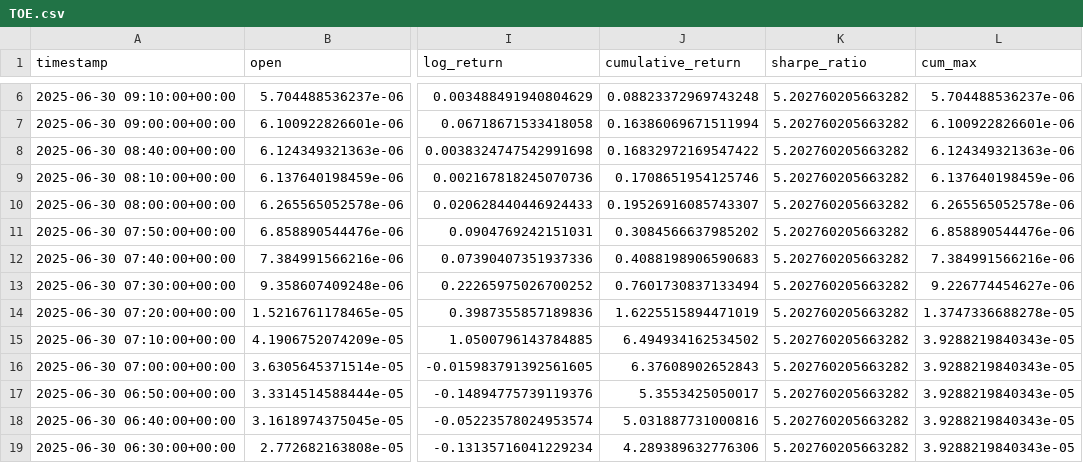
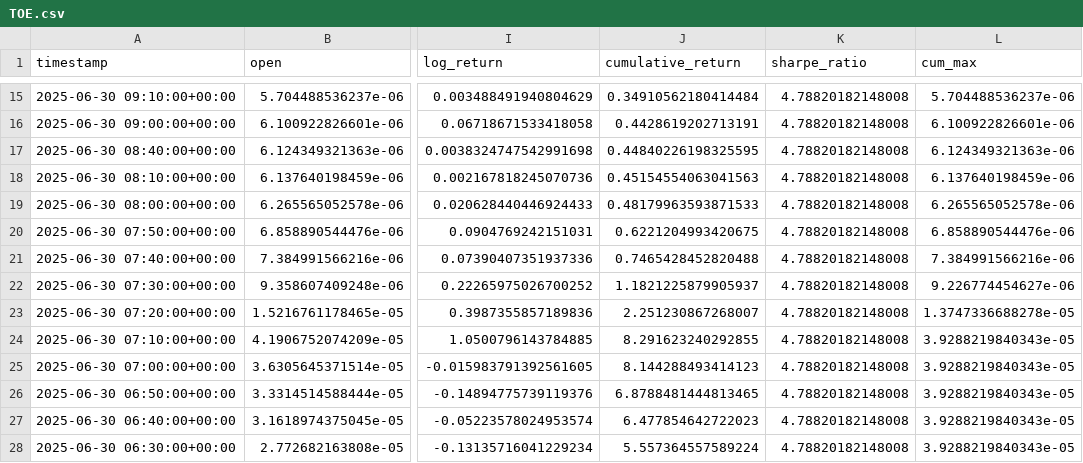
Before and after one commit to harshit4311/daily-rebalanced-index-pipeline, a CSV file: dataframes/daily/30_jun25/TOE.csv, drawn as a sheet; only a part is shown, gaps mark what is left out; addresses are those after the commit; the diff covers the shown part only; the diff names each change by its address in the sheet, - before the commit and + after, or states it on an @@ line.

```diff
--- a/dataframes/daily/30_jun25/TOE.csv
+++ b/dataframes/daily/30_jun25/TOE.csv
-J15 (cumulative_return): 0.08823372969743248
+J15 (cumulative_return): 0.34910562180414484
-K15:K28 (sharpe_ratio): 5.202760205663282
+K15:K28 (sharpe_ratio): 4.78820182148008
-J16 (cumulative_return): 0.16386069671511994
+J16 (cumulative_return): 0.4428619202713191
-J17 (cumulative_return): 0.16832972169547422
+J17 (cumulative_return): 0.44840226198325595
-J18 (cumulative_return): 0.1708651954125746
+J18 (cumulative_return): 0.45154554063041563
-J19 (cumulative_return): 0.19526916085743307
+J19 (cumulative_return): 0.48179963593871533
-J20 (cumulative_return): 0.3084566637985202
+J20 (cumulative_return): 0.6221204993420675
-J21 (cumulative_return): 0.4088198906590683
+J21 (cumulative_return): 0.7465428452820488
-J22 (cumulative_return): 0.7601730837133494
+J22 (cumulative_return): 1.1821225879905937
-J23 (cumulative_return): 1.6225515894471019
+J23 (cumulative_return): 2.251230867268007
-J24 (cumulative_return): 6.494934162534502
+J24 (cumulative_return): 8.291623240292855
-J25 (cumulative_return): 6.37608902652843
+J25 (cumulative_return): 8.144288493414123
-J26 (cumulative_return): 5.3553425050017
+J26 (cumulative_return): 6.8788481444813465
-J27 (cumulative_return): 5.031887731000816
+J27 (cumulative_return): 6.477854642722023
-J28 (cumulative_return): 4.289389632776306
+J28 (cumulative_return): 5.557364557589224
```
Also changed, not shown: 9 added rows and 18 edited cells elsewhere in this file, 3 other files.
